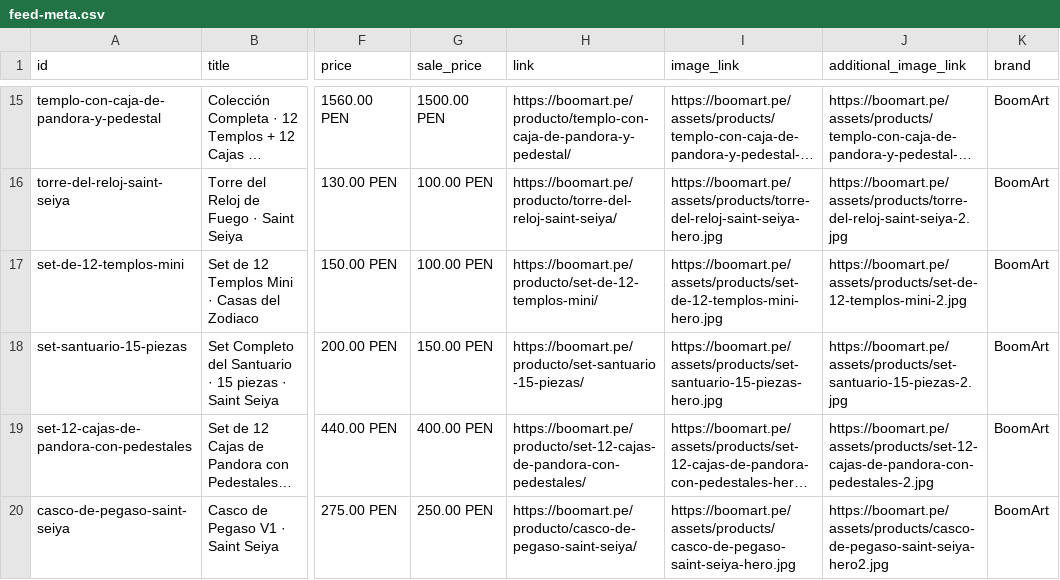
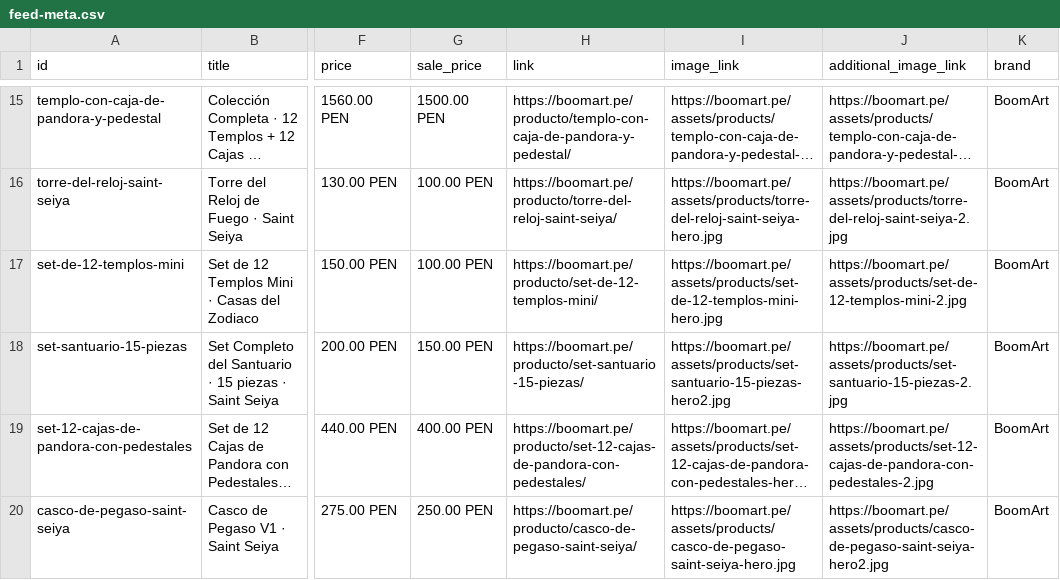
Before and after one commit to boomart3d-code/boomart-catalogo, a CSV file: feed-meta.csv, drawn as a sheet; only a part is shown, gaps mark what is left out; long unchanged cells end in …; the diff names each change by its address in the sheet, - before the commit and + after, or states it on an @@ line.

```diff
--- a/feed-meta.csv
+++ b/feed-meta.csv
-I18 (image_link): https://boomart.pe/assets/products/set-santuario-15-piezas-hero.jpg
+I18 (image_link): https://boomart.pe/assets/products/set-santuario-15-piezas-hero2.jpg
```
Also changed, not shown: 6 other files.
